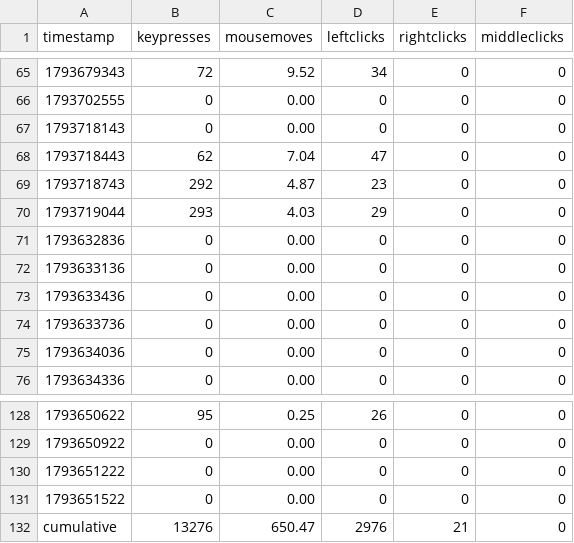
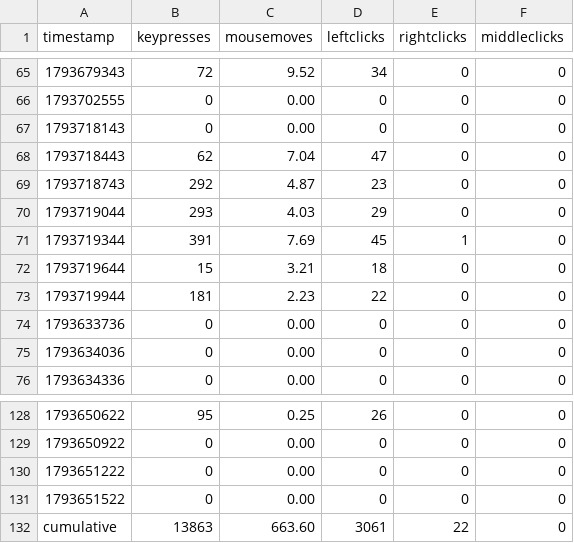
Before and after one commit to bilals12/see, a CSV file: past_24_hours_data.csv, drawn as a sheet; only a part is shown, gaps mark what is left out.

```diff
--- a/past_24_hours_data.csv
+++ b/past_24_hours_data.csv
@@ -70,5 +70,5 @@ timestamp,keypresses,mousemoves,leftclicks,rightclicks,middleclicks
 1793719044,293,4.03,29,0,0
-1793632836,0,0.00,0,0,0
-1793633136,0,0.00,0,0,0
-1793633436,0,0.00,0,0,0
+1793719344,391,7.69,45,1,0
+1793719644,15,3.21,18,0,0
+1793719944,181,2.23,22,0,0
 1793633736,0,0.00,0,0,0
@@ -131,2 +131,2 @@ timestamp,keypresses,mousemoves,leftclicks,rightclicks,middleclicks
 1793651522,0,0.00,0,0,0
-cumulative,13276,650.47,2976,21,0
+cumulative,13863,663.60,3061,22,0
```
Also changed, not shown: 1 other file.
